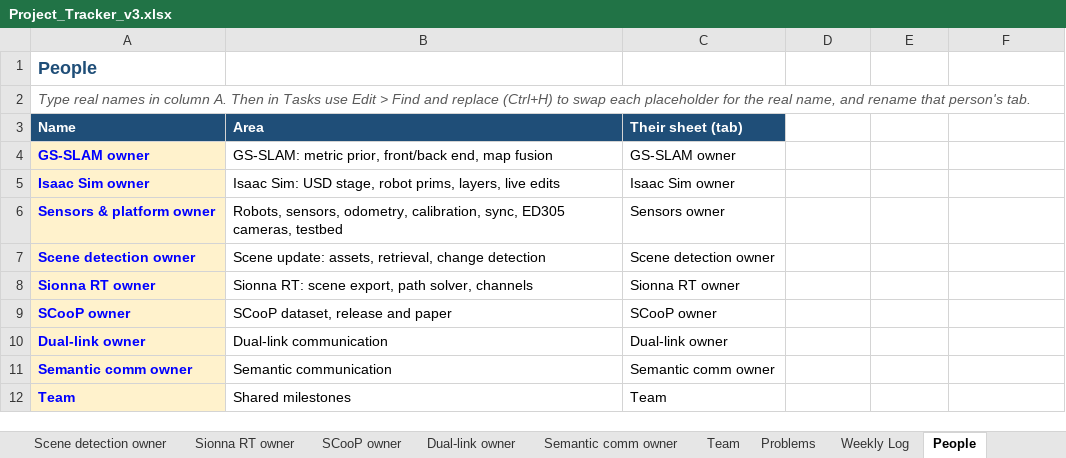
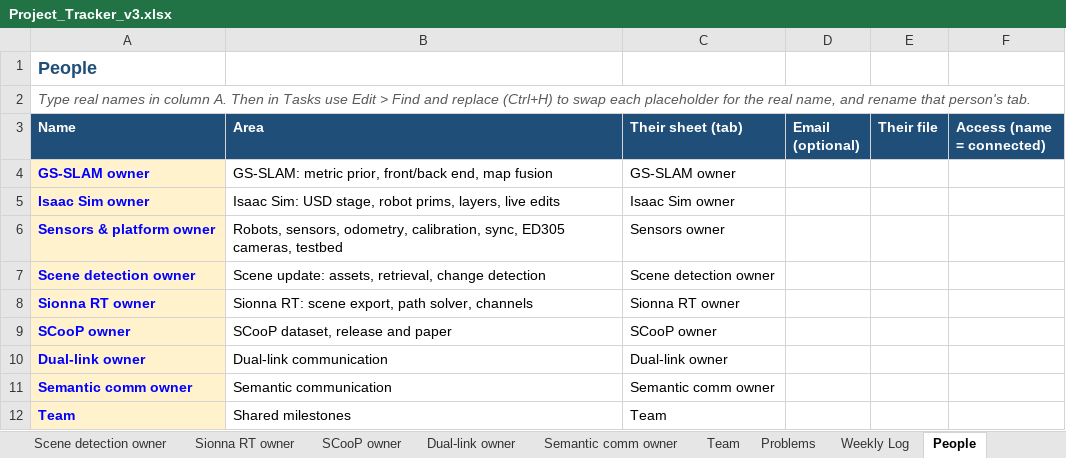
Before and after one commit to jorichee14/Others, an Excel workbook: project_tracker/Project_Tracker_v3.xlsx, sheet People, drawn as a sheet; values as stored, in another font and other column widths than the file's, no borders; the diff names each change by its address in the sheet, - before the commit and + after, or states it on an @@ line.

```diff
--- a/project_tracker/Project_Tracker_v3.xlsx (sheet People)
+++ b/project_tracker/Project_Tracker_v3.xlsx (sheet People)
-D3: (empty)
+D3: Email (optional)
-D3:F3 fill: none
+D3:F3 fill: #1F4E78
-E3: (empty)
+E3: Their file
-F3: (empty)
+F3: Access (name = connected)
```
Also changed, not shown: sheet README, 2 other files.
